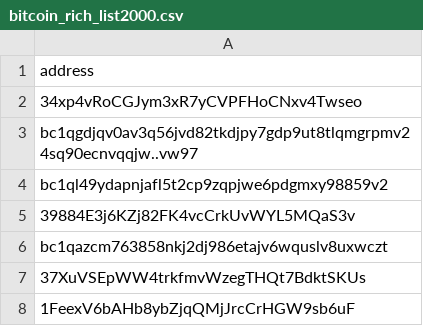
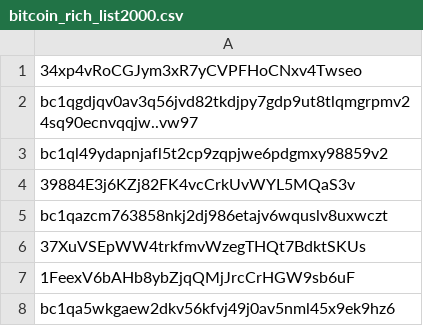
Before and after one commit to williamnordberg/adam_trader, a CSV file: data/bitcoin_rich_list2000.csv, drawn as a sheet; only a part is shown; the shorter side is filled out with more unchanged rows; the diff names each change by its address in the sheet, - before the commit and + after, or states it on an @@ line.

```diff
--- a/data/bitcoin_rich_list2000.csv
+++ b/data/bitcoin_rich_list2000.csv
-row 1: address
```
Also changed, not shown: data/database.csv, 5 other files.
